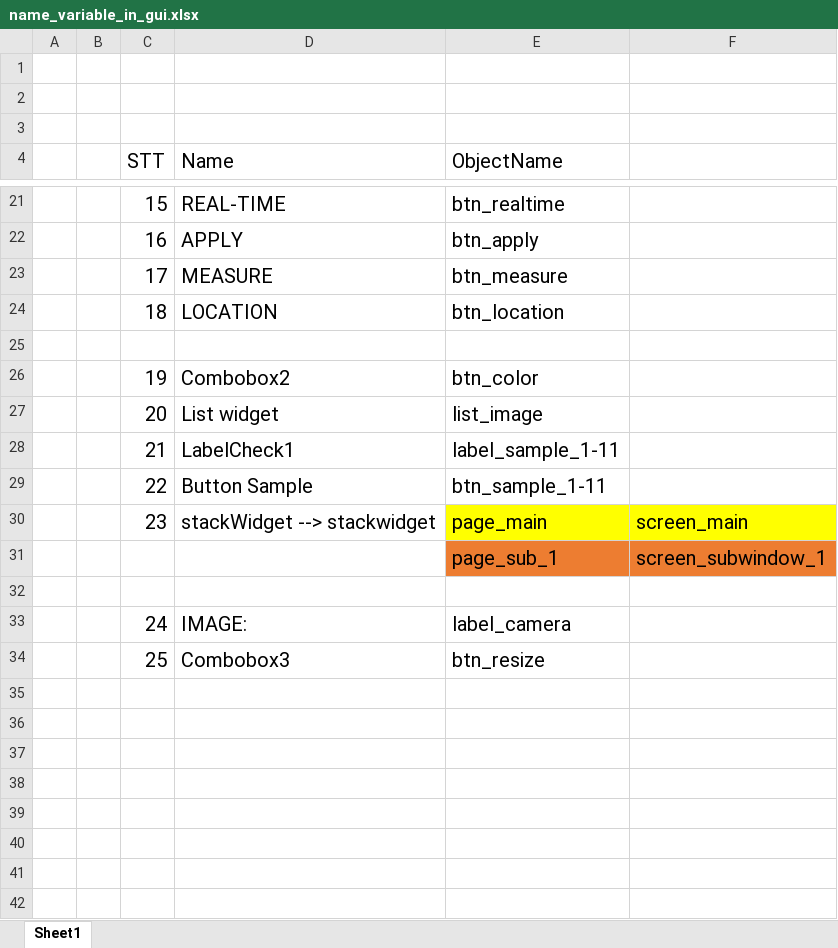
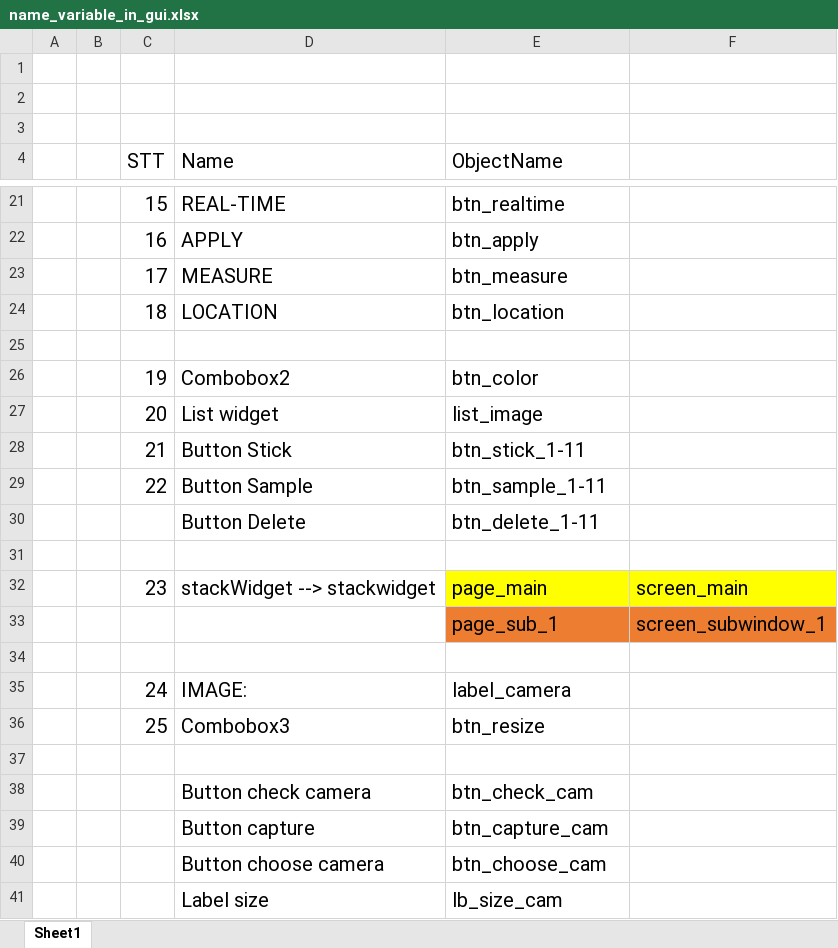
Before and after one commit to BingKeyelse/Computer-Vision-Tools, an Excel workbook: docs/name_variable_in_gui.xlsx, sheet Sheet1, drawn as a sheet; only a part is shown, gaps mark what is left out; values as stored, in another font and other column widths than the file's, no borders; removed rows and columns are numbered as before the commit, all else as after; the diff names each change by its address in the sheet, - before the commit and + after, or states it on an @@ line.

Commit message:
Đã gần hoàn thiện xong phần Sample bên hông và đang trong quá trình chỉ sửa phần còn lại, cái này marge với main cho Ken làm việc

```diff
--- a/docs/name_variable_in_gui.xlsx (sheet Sheet1)
+++ b/docs/name_variable_in_gui.xlsx (sheet Sheet1)
-row 28:  |  | 21 | LabelCheck1 | label_sample_1-11
+row 28:  |  | 21 | Button Stick | btn_stick_1-11
+row 30:  |  |  | Button Delete | btn_delete_1-11
+row 31: (empty)
+row 37: (empty)
+row 38:  |  |  | Button check camera | btn_check_cam
+row 39:  |  |  | Button capture | btn_capture_cam
+row 40:  |  |  | Button choose camera | btn_choose_cam
+row 41:  |  |  | Label size | lb_size_cam
```
Also changed, not shown: 9 other files.
